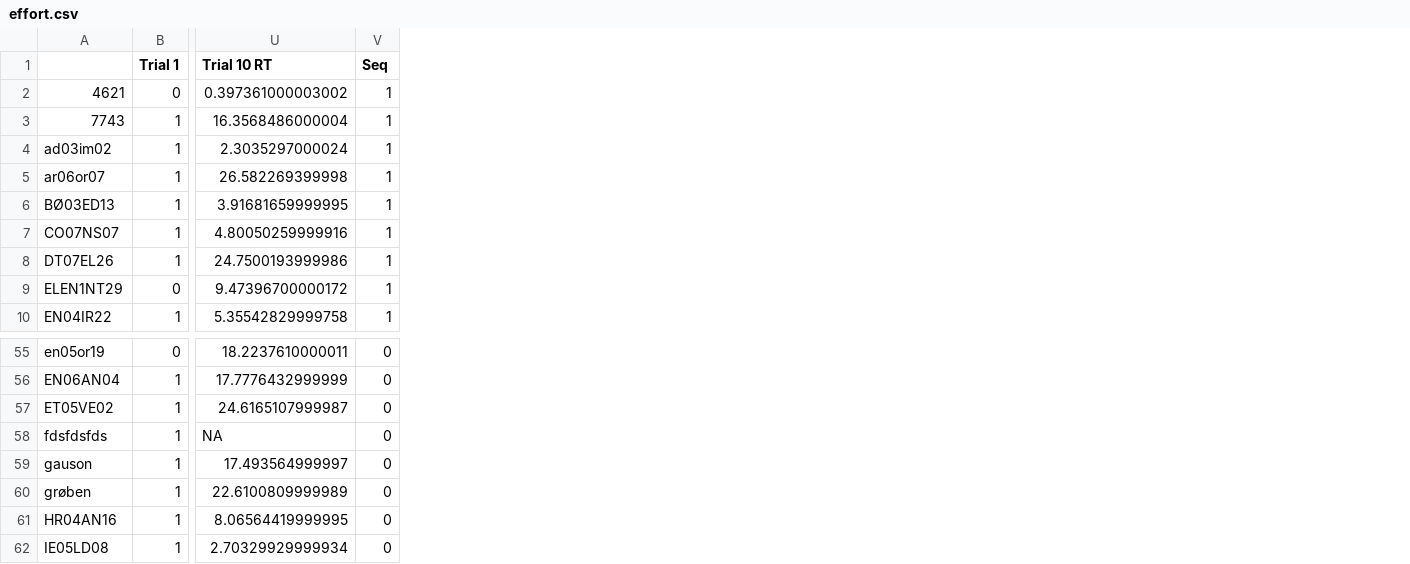
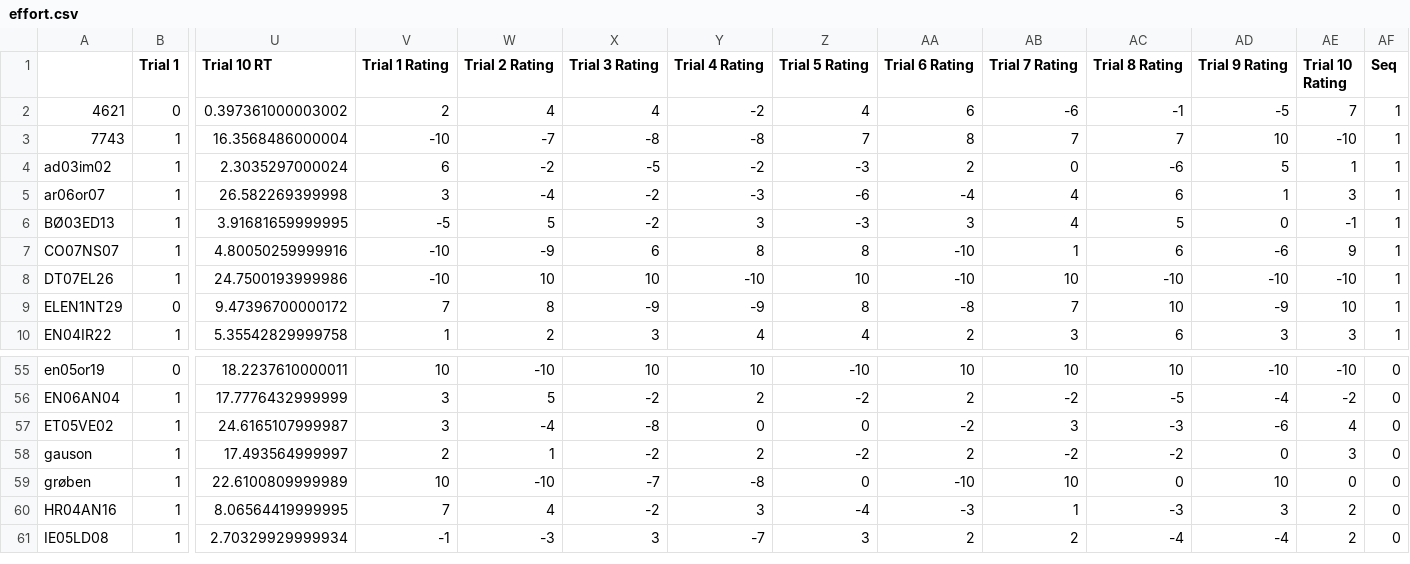
Before and after one commit to klvr/probreason, a CSV file: effort.csv, drawn as a sheet; only a part is shown, gaps mark what is left out; removed rows and columns are numbered as before the commit, all else as after; rows hold the shown columns only; the diff names each change by its address in the sheet, - before the commit and + after, or states it on an @@ line.

Commit message:
Effort done, now includes rating

```diff
--- a/effort.csv
+++ b/effort.csv
+column V (Trial 1 Rating), rows 2-10: 2 | -10 | 6 | 3 | -5 | -10 | -10 | 7 | 1; rows 55-61: 10 | 3 | 3 | 2 | 10 | 7 | -1
+column W (Trial 2 Rating), rows 2-10: 4 | -7 | -2 | -4 | 5 | -9 | 10 | 8 | 2; rows 55-61: -10 | 5 | -4 | 1 | -10 | 4 | -3
+column X (Trial 3 Rating), rows 2-10: 4 | -8 | -5 | -2 | -2 | 6 | 10 | -9 | 3; rows 55-61: 10 | -2 | -8 | -2 | -7 | -2 | 3
+column Y (Trial 4 Rating), rows 2-10: -2 | -8 | -2 | -3 | 3 | 8 | -10 | -9 | 4; rows 55-61: 10 | 2 | 0 | 2 | -8 | 3 | -7
+column Z (Trial 5 Rating), rows 2-10: 4 | 7 | -3 | -6 | -3 | 8 | 10 | 8 | 4; rows 55-61: -10 | -2 | 0 | -2 | 0 | -4 | 3
+column AA (Trial 6 Rating), rows 2-10: 6 | 8 | 2 | -4 | 3 | -10 | -10 | -8 | 2; rows 55-61: 10 | 2 | -2 | 2 | -10 | -3 | 2
+column AB (Trial 7 Rating), rows 2-10: -6 | 7 | 0 | 4 | 4 | 1 | 10 | 7 | 3; rows 55-61: 10 | -2 | 3 | -2 | 10 | 1 | 2
+column AC (Trial 8 Rating), rows 2-10: -1 | 7 | -6 | 6 | 5 | 6 | -10 | 10 | 6; rows 55-61: 10 | -5 | -3 | -2 | 0 | -3 | -4
+column AD (Trial 9 Rating), rows 2-10: -5 | 10 | 5 | 1 | 0 | -6 | -10 | -9 | 3; rows 55-61: -10 | -4 | -6 | 0 | 10 | 3 | -4
+column AE (Trial 10 Rating), rows 2-10: 7 | -10 | 1 | 3 | -1 | 9 | -10 | 10 | 3; rows 55-61: -10 | -2 | 4 | 3 | 0 | 2 | 2
-row 58: fdsfdsfds | 1 | NA | 0
```
Also changed, not shown: 1 other file.
